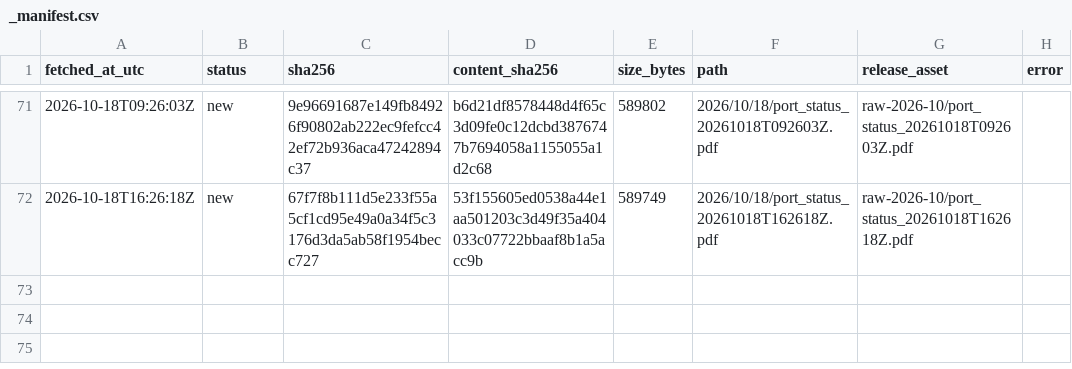
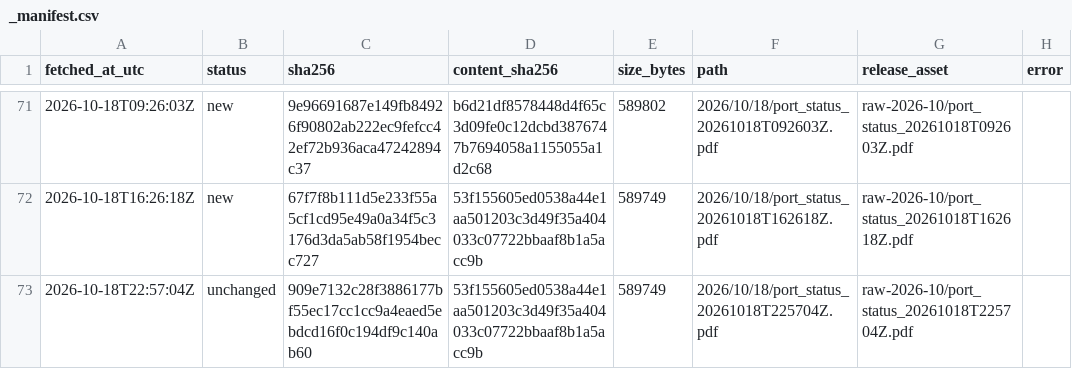
Before and after one commit to abdessamed-britah/djendjen-bellara-twin, a CSV file: data/raw/port_status/_manifest.csv, drawn as a sheet; only a part is shown, gaps mark what is left out; the diff names each change by its address in the sheet, - before the commit and + after, or states it on an @@ line.

```diff
--- a/data/raw/port_status/_manifest.csv
+++ b/data/raw/port_status/_manifest.csv
+row 73: 2026-10-18T22:57:04Z | unchanged | 909e7132c28f3886177bf55ec17cc1cc9a4eaed5ebdcd16f0c194df9c140ab60 | 53f155605ed0538a44e1aa501203c3d49f35a404033c07722bbaaf8b1a5acc9b | 589749 | 2026/10/18/port_status_20261018T225704Z.pdf | raw-2026-10/port_status_20261018T225704Z.pdf
```
Also changed, not shown: data/clean/observations.csv.
